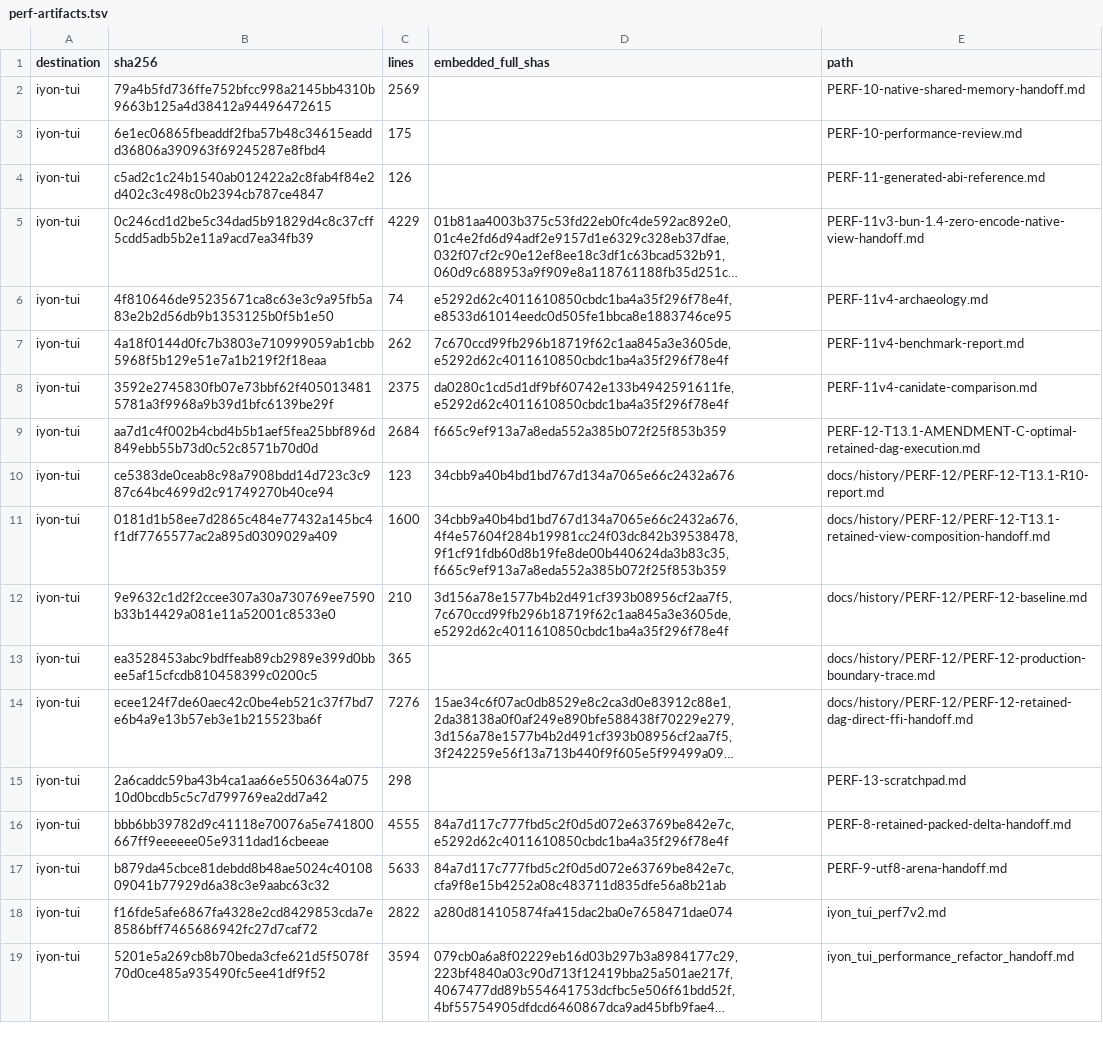
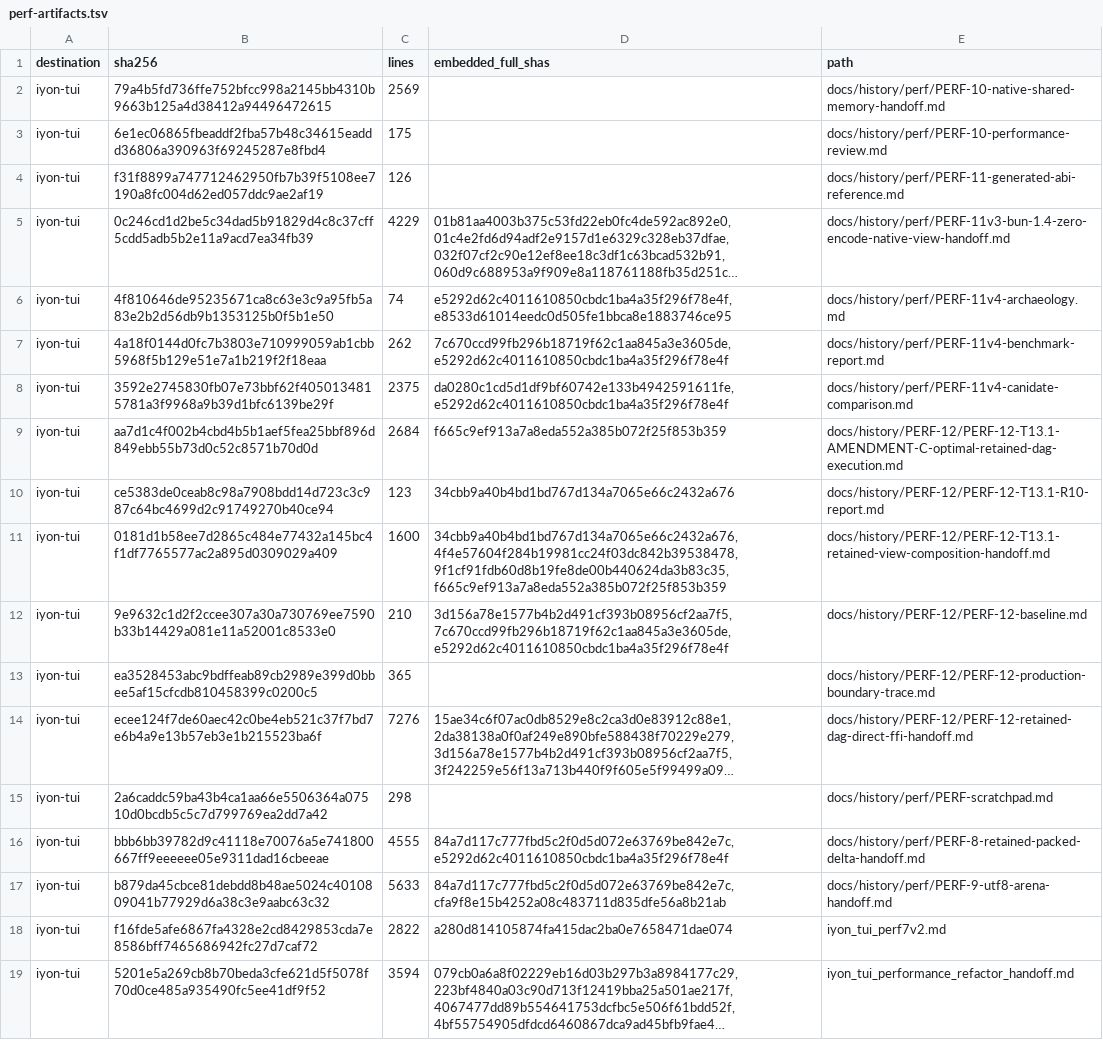
Before and after one commit to alexykn/iyon-tui, a TSV file: docs/repository-separation/s0/perf-artifacts.tsv, drawn as a sheet; only a part is shown; long unchanged cells end in …; the diff names each change by its address in the sheet, - before the commit and + after, or states it on an @@ line.

Commit message:
docs: archive historical performance records

```diff
--- a/docs/repository-separation/s0/perf-artifacts.tsv
+++ b/docs/repository-separation/s0/perf-artifacts.tsv
-E2 (path): PERF-10-native-shared-memory-handoff.md
+E2 (path): docs/history/perf/PERF-10-native-shared-memory-handoff.md
-E3 (path): PERF-10-performance-review.md
+E3 (path): docs/history/perf/PERF-10-performance-review.md
-B4 (sha256): c5ad2c1c24b1540ab012422a2c8fab4f84e2d402c3c498c0b2394cb787ce4847
+B4 (sha256): f31f8899a747712462950fb7b39f5108ee7190a8fc004d62ed057ddc9ae2af19
-E4 (path): PERF-11-generated-abi-reference.md
+E4 (path): docs/history/perf/PERF-11-generated-abi-reference.md
-E5 (path): PERF-11v3-bun-1.4-zero-encode-native-view-handoff.md
+E5 (path): docs/history/perf/PERF-11v3-bun-1.4-zero-encode-native-view-handoff.md
-E6 (path): PERF-11v4-archaeology.md
+E6 (path): docs/history/perf/PERF-11v4-archaeology.md
-E7 (path): PERF-11v4-benchmark-report.md
+E7 (path): docs/history/perf/PERF-11v4-benchmark-report.md
-E8 (path): PERF-11v4-canidate-comparison.md
+E8 (path): docs/history/perf/PERF-11v4-canidate-comparison.md
-E9 (path): PERF-12-T13.1-AMENDMENT-C-optimal-retained-dag-execution.md
+E9 (path): docs/history/PERF-12/PERF-12-T13.1-AMENDMENT-C-optimal-retained-dag-execution.md
-E15 (path): PERF-13-scratchpad.md
+E15 (path): docs/history/perf/PERF-scratchpad.md
-E16 (path): PERF-8-retained-packed-delta-handoff.md
+E16 (path): docs/history/perf/PERF-8-retained-packed-delta-handoff.md
-E17 (path): PERF-9-utf8-arena-handoff.md
+E17 (path): docs/history/perf/PERF-9-utf8-arena-handoff.md
```
Also changed, not shown: docs/repository-separation/s0/ownership.tsv, 37 other files.
